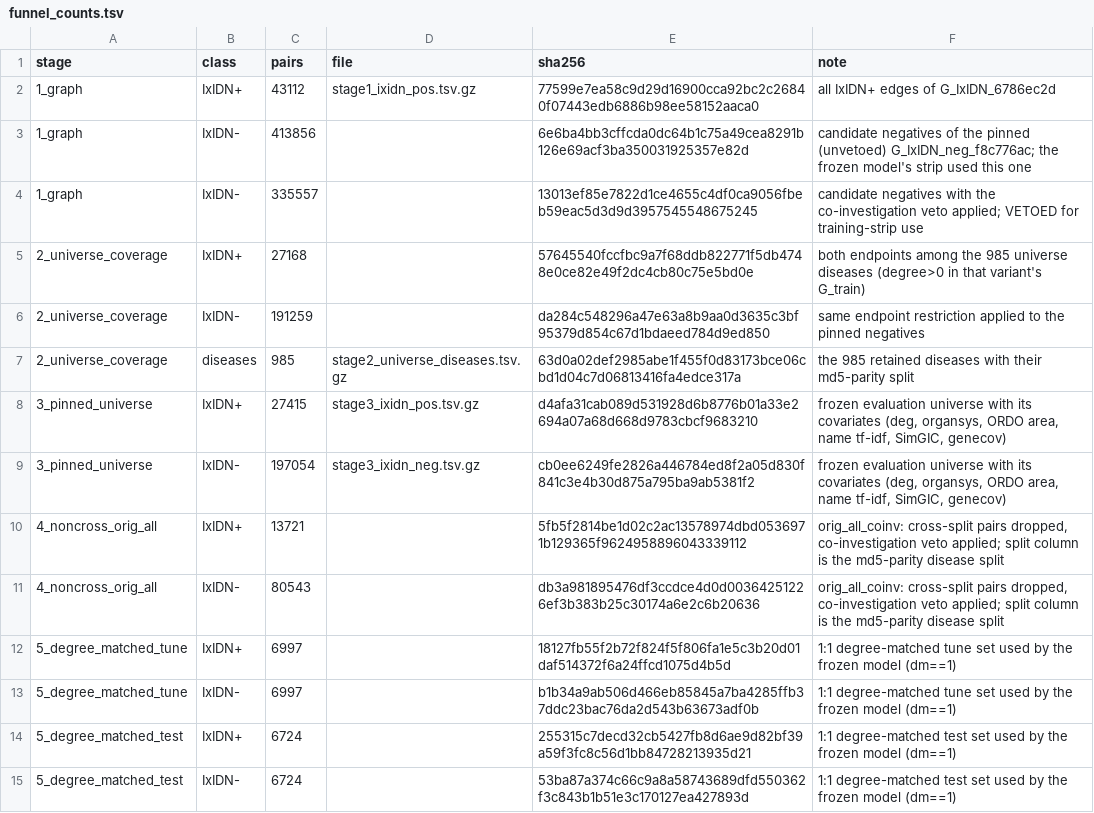
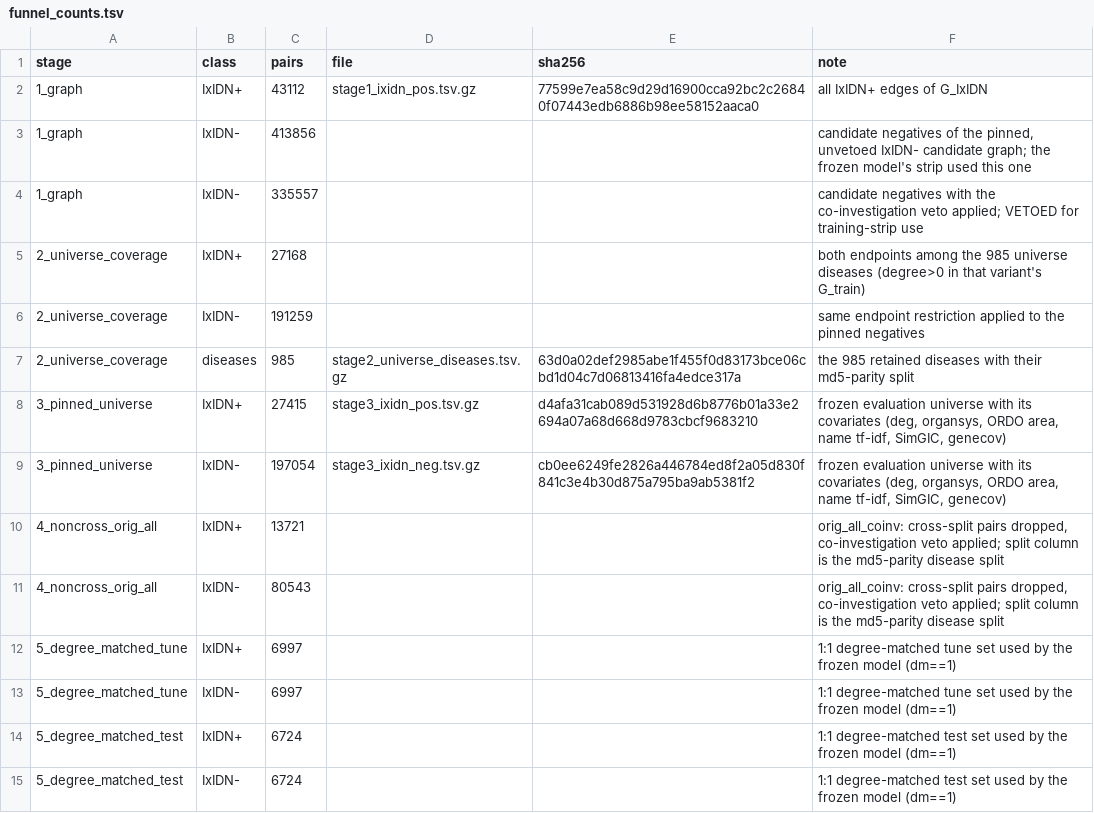
Before and after one commit to alxndgb/DisAtlas, a TSV file: data/derived/fig3_ixidn/funnel_counts.tsv, drawn as a sheet.

Commit message:
Blinding/leak fixes: public disease ids in disease_labels.tsv (as in every other file), verdict table keyed by disease ids, no internal graph names or file hashes in the funnel tables, docstrings; data/README: ontology, channels_raw/broad, --cold-qc

```diff
--- a/data/derived/fig3_ixidn/funnel_counts.tsv
+++ b/data/derived/fig3_ixidn/funnel_counts.tsv
@@ -1,7 +1,7 @@
 stage	class	pairs	file	sha256	note
-1_graph	IxIDN+	43112	stage1_ixidn_pos.tsv.gz	77599e7ea58c9d29d16900cca92bc2c26840f07443edb6886b98ee58152aaca0	all IxIDN+ edges of G_IxIDN_6786ec2d
-1_graph	IxIDN-	413856		6e6ba4bb3cffcda0dc64b1c75a49cea8291b126e69acf3ba350031925357e82d	candidate negatives of the pinned (unvetoed) G_IxIDN_neg_f8c776ac; the frozen model's strip used this one
-1_graph	IxIDN-	335557		13013ef85e7822d1ce4655c4df0ca9056fbeb59eac5d3d9d3957545548675245	candidate negatives with the co-investigation veto applied; VETOED for training-strip use
-2_universe_coverage	IxIDN+	27168		57645540fccfbc9a7f68ddb822771f5db4748e0ce82e49f2dc4cb80c75e5bd0e	both endpoints among the 985 universe diseases (degree>0 in that variant's G_train)
-2_universe_coverage	IxIDN-	191259		da284c548296a47e63a8b9aa0d3635c3bf95379d854c67d1bdaeed784d9ed850	same endpoint restriction applied to the pinned negatives
+1_graph	IxIDN+	43112	stage1_ixidn_pos.tsv.gz	77599e7ea58c9d29d16900cca92bc2c26840f07443edb6886b98ee58152aaca0	all IxIDN+ edges of G_IxIDN
+1_graph	IxIDN-	413856			candidate negatives of the pinned, unvetoed IxIDN- candidate graph; the frozen model's strip used this one
+1_graph	IxIDN-	335557			candidate negatives with the co-investigation veto applied; VETOED for training-strip use
+2_universe_coverage	IxIDN+	27168			both endpoints among the 985 universe diseases (degree>0 in that variant's G_train)
+2_universe_coverage	IxIDN-	191259			same endpoint restriction applied to the pinned negatives
 2_universe_coverage	diseases	985	stage2_universe_diseases.tsv.gz	63d0a02def2985abe1f455f0d83173bce06cbd1d04c7d06813416fa4edce317a	the 985 retained diseases with their md5-parity split
@@ -9,7 +9,7 @@ stage	class	pairs	file	sha256	note
 3_pinned_universe	IxIDN-	197054	stage3_ixidn_neg.tsv.gz	cb0ee6249fe2826a446784ed8f2a05d830f841c3e4b30d875a795ba9ab5381f2	frozen evaluation universe with its covariates (deg, organsys, ORDO area, name tf-idf, SimGIC, genecov)
-4_noncross_orig_all	IxIDN+	13721		5fb5f2814be1d02c2ac13578974dbd0536971b129365f9624958896043339112	orig_all_coinv: cross-split pairs dropped, co-investigation veto applied; split column is the md5-parity disease split
-4_noncross_orig_all	IxIDN-	80543		db3a981895476df3ccdce4d0d00364251226ef3b383b25c30174a6e2c6b20636	orig_all_coinv: cross-split pairs dropped, co-investigation veto applied; split column is the md5-parity disease split
-5_degree_matched_tune	IxIDN+	6997		18127fb55f2b72f824f5f806fa1e5c3b20d01daf514372f6a24ffcd1075d4b5d	1:1 degree-matched tune set used by the frozen model (dm==1)
-5_degree_matched_tune	IxIDN-	6997		b1b34a9ab506d466eb85845a7ba4285ffb37ddc23bac76da2d543b63673adf0b	1:1 degree-matched tune set used by the frozen model (dm==1)
-5_degree_matched_test	IxIDN+	6724		255315c7decd32cb5427fb8d6ae9d82bf39a59f3fc8c56d1bb84728213935d21	1:1 degree-matched test set used by the frozen model (dm==1)
-5_degree_matched_test	IxIDN-	6724		53ba87a374c66c9a8a58743689dfd550362f3c843b1b51e3c170127ea427893d	1:1 degree-matched test set used by the frozen model (dm==1)
+4_noncross_orig_all	IxIDN+	13721			orig_all_coinv: cross-split pairs dropped, co-investigation veto applied; split column is the md5-parity disease split
+4_noncross_orig_all	IxIDN-	80543			orig_all_coinv: cross-split pairs dropped, co-investigation veto applied; split column is the md5-parity disease split
+5_degree_matched_tune	IxIDN+	6997			1:1 degree-matched tune set used by the frozen model (dm==1)
+5_degree_matched_tune	IxIDN-	6997			1:1 degree-matched tune set used by the frozen model (dm==1)
+5_degree_matched_test	IxIDN+	6724			1:1 degree-matched test set used by the frozen model (dm==1)
+5_degree_matched_test	IxIDN-	6724			1:1 degree-matched test set used by the frozen model (dm==1)
```
Also changed, not shown: data/derived/ixidn_funnel/funnel_counts.tsv, data/raw/benchmarks/disease_labels.tsv, 4 other files.
